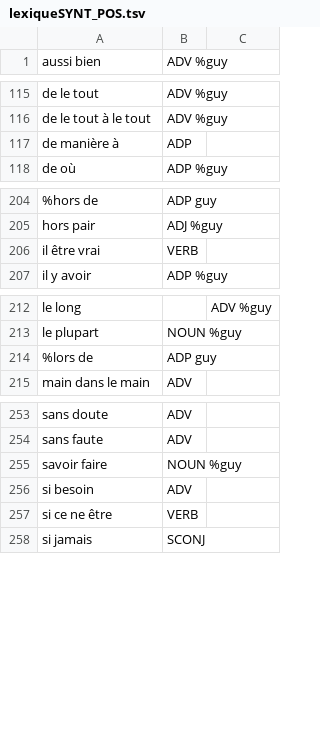
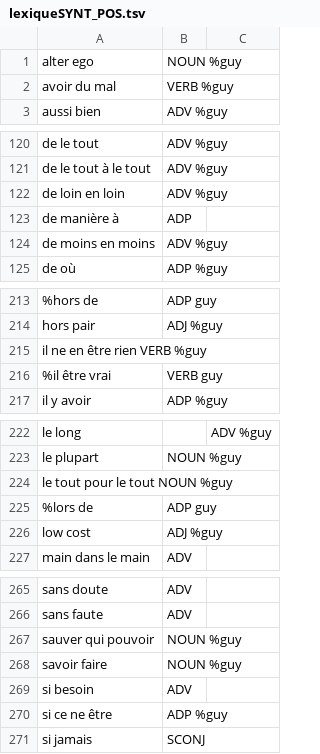
Before and after one commit to bguil/UD-French, a TSV file: lexiqueSYNT_POS.tsv, drawn as a sheet; only a part is shown, gaps mark what is left out; removed rows and columns are numbered as before the commit, all else as after; the diff covers the shown part only; the diff names each change by its address in the sheet, - before the commit and + after, or states it on an @@ line.

```diff
--- a/lexiqueSYNT_POS.tsv
+++ b/lexiqueSYNT_POS.tsv
+row 1: alter ego | NOUN %guy
+row 2: avoir du mal | VERB %guy
+row 122: de loin en loin | ADV %guy
+row 124: de moins en moins | ADV %guy
-row 206: il être vrai | VERB
+row 215: il ne en être rien VERB %guy
+row 216: %il être vrai | VERB guy
+row 224: le tout pour le tout NOUN %guy
+row 226: low cost | ADJ %guy
+row 267: sauver qui pouvoir | NOUN %guy
-B270: VERB
+B270: ADP %guy
```
Also changed, not shown: 6 added rows and 2 edited cells elsewhere in this file, lexiqueFIXED_POS.tsv, 1 other file.
